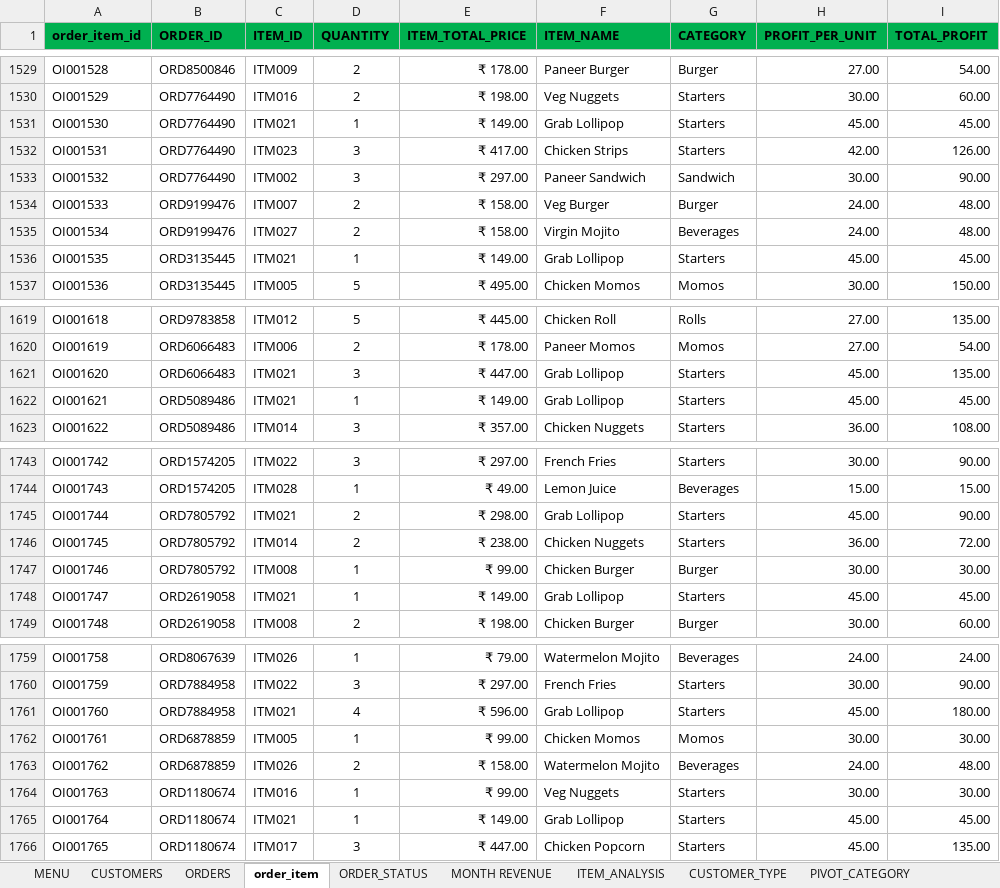
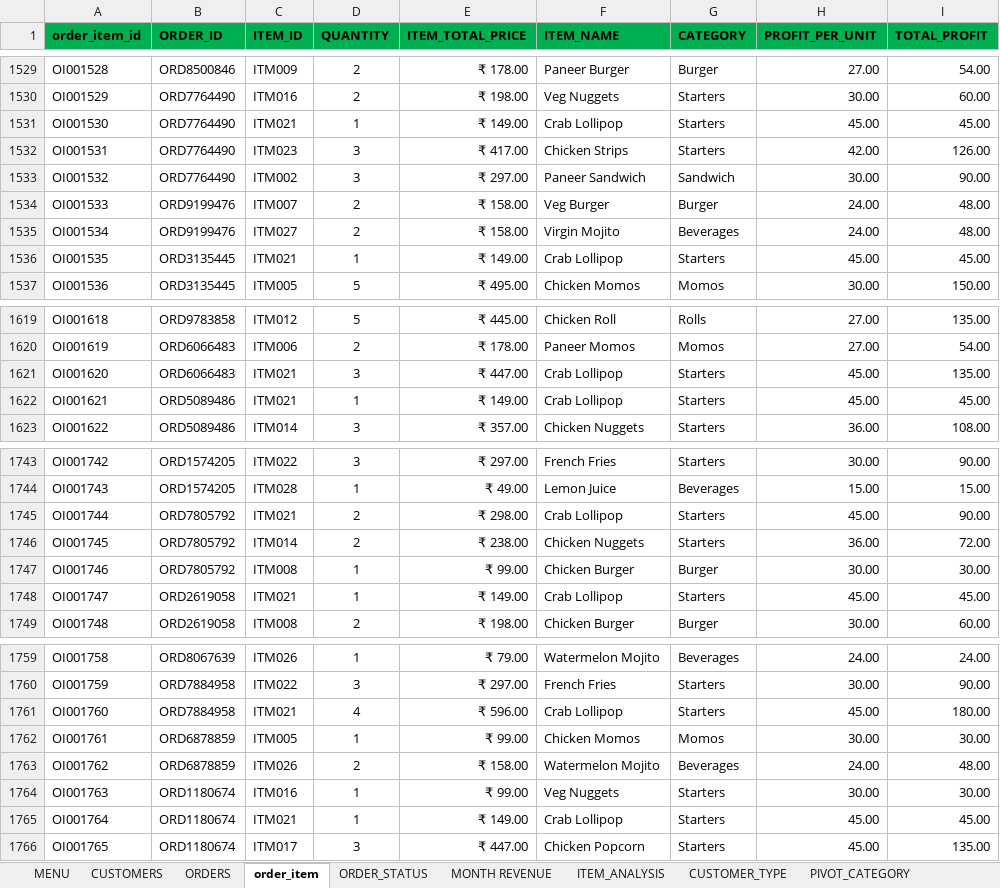
Before and after one commit to KARTHIK-ANALYST3/cloud-kitchen-analytics, an Excel workbook: Cloud_Kitchen_Analysis.xlsx, sheet order_item, drawn as a sheet; only a part is shown, gaps mark what is left out; values as stored, in another font and other column widths than the file's, no borders; the diff covers the shown part only; the diff names each change by its address in the sheet, - before the commit and + after, or states it on an @@ line.

```diff
--- a/Cloud_Kitchen_Analysis.xlsx (sheet order_item)
+++ b/Cloud_Kitchen_Analysis.xlsx (sheet order_item)
-F1531 (ITEM_NAME): Grab Lollipop
+F1531 (ITEM_NAME): Crab Lollipop
-F1536 (ITEM_NAME): Grab Lollipop
+F1536 (ITEM_NAME): Crab Lollipop
-F1621:F1622 (ITEM_NAME): Grab Lollipop
+F1621:F1622 (ITEM_NAME): Crab Lollipop
-F1745 (ITEM_NAME): Grab Lollipop
+F1745 (ITEM_NAME): Crab Lollipop
-F1748 (ITEM_NAME): Grab Lollipop
+F1748 (ITEM_NAME): Crab Lollipop
-F1761 (ITEM_NAME): Grab Lollipop
+F1761 (ITEM_NAME): Crab Lollipop
-F1765 (ITEM_NAME): Grab Lollipop
+F1765 (ITEM_NAME): Crab Lollipop
```
Also changed, not shown: 191 edited cells elsewhere in this sheet, sheet SUMMARY, sheet MENU, RAW DATA.xlsx.
